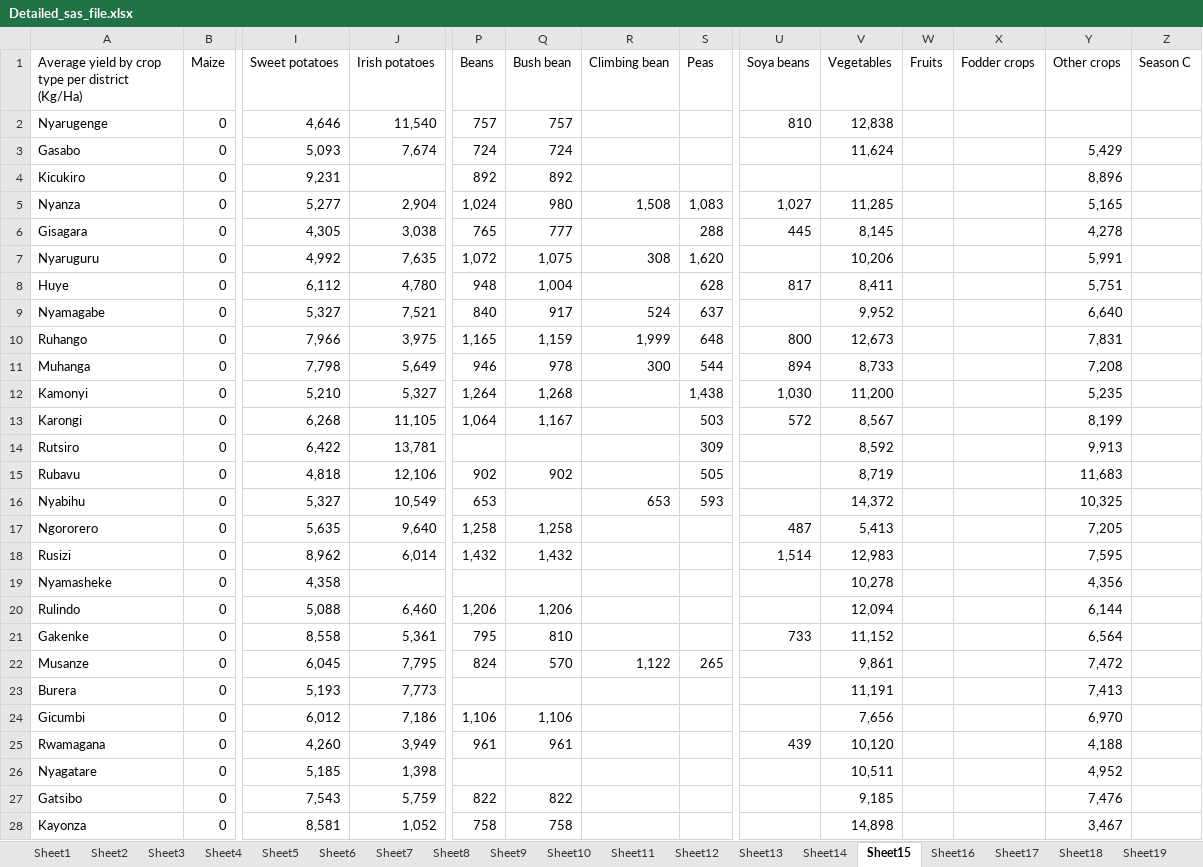
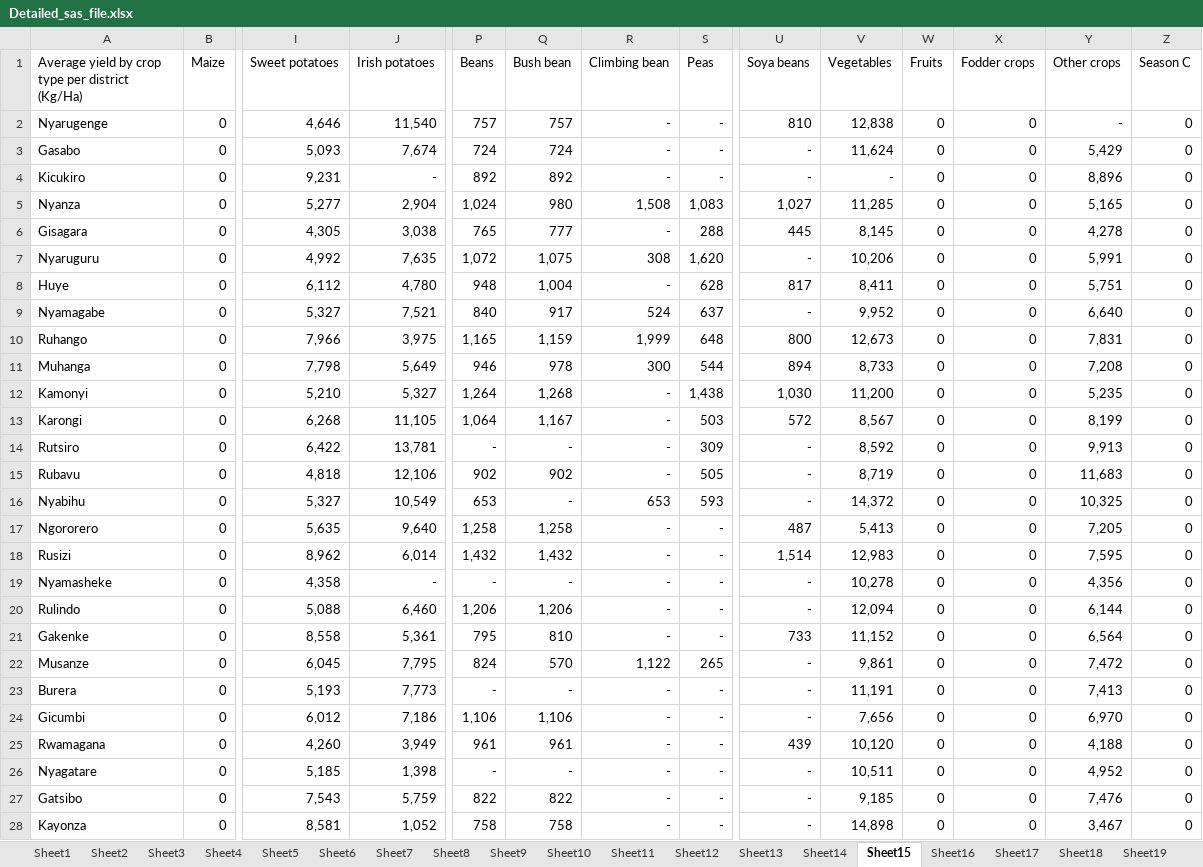
Before and after one commit to vierukundo/Hackathon2023, an Excel workbook: Interactive_dashboard/Detailed_sas_file.xlsx, sheet Sheet15, drawn as a sheet; only a part is shown, gaps mark what is left out; values as stored, in another font and other column widths than the file's, no borders; the diff covers the shown part only; the diff names each change by its address in the sheet, - before the commit and + after, or states it on an @@ line.

```diff
--- a/Interactive_dashboard/Detailed_sas_file.xlsx (sheet Sheet15)
+++ b/Interactive_dashboard/Detailed_sas_file.xlsx (sheet Sheet15)
-R2:R4 (Climbing bean): (empty)
+R2:R4 (Climbing bean): -
-S2:S4 (Peas): (empty)
+S2:S4 (Peas): -
-W2:W28 (Fruits): (empty)
+W2:W28 (Fruits): 0
-X2:X28 (Fodder crops): (empty)
+X2:X28 (Fodder crops): 0
-Y2 (Other crops): (empty)
+Y2 (Other crops): -
-Z2:Z28 (Season C): (empty)
+Z2:Z28 (Season C): 0
-U3:U4 (Soya beans): (empty)
+U3:U4 (Soya beans): -
-J4 (Irish potatoes): (empty)
+J4 (Irish potatoes): -
-V4 (Vegetables): (empty)
+V4 (Vegetables): -
-R6 (Climbing bean): (empty)
+R6 (Climbing bean): -
-U7 (Soya beans): (empty)
+U7 (Soya beans): -
-R8 (Climbing bean): (empty)
+R8 (Climbing bean): -
-U9 (Soya beans): (empty)
+U9 (Soya beans): -
-R12:R15 (Climbing bean): (empty)
+R12:R15 (Climbing bean): -
-P14 (Beans): (empty)
+P14 (Beans): -
-Q14 (Bush bean): (empty)
+Q14 (Bush bean): -
-U14:U16 (Soya beans): (empty)
+U14:U16 (Soya beans): -
-Q16 (Bush bean): (empty)
+Q16 (Bush bean): -
-R17:R21 (Climbing bean): (empty)
+R17:R21 (Climbing bean): -
-S17:S21 (Peas): (empty)
+S17:S21 (Peas): -
-J19 (Irish potatoes): (empty)
+J19 (Irish potatoes): -
-P19 (Beans): (empty)
+P19 (Beans): -
-Q19 (Bush bean): (empty)
+Q19 (Bush bean): -
-U19:U20 (Soya beans): (empty)
+U19:U20 (Soya beans): -
-U22:U24 (Soya beans): (empty)
+U22:U24 (Soya beans): -
-P23 (Beans): (empty)
+P23 (Beans): -
-Q23 (Bush bean): (empty)
+Q23 (Bush bean): -
-R23:R28 (Climbing bean): (empty)
+R23:R28 (Climbing bean): -
-S23:S28 (Peas): (empty)
+S23:S28 (Peas): -
-P26 (Beans): (empty)
+P26 (Beans): -
-Q26 (Bush bean): (empty)
+Q26 (Bush bean): -
-U26:U28 (Soya beans): (empty)
+U26:U28 (Soya beans): -
```
Also changed, not shown: 13 edited cells elsewhere in this sheet, sheet Sheet18, sheet Sheet9, sheet Sheet12, sheet Sheet16, sheet Sheet17, sheet Sheet13, 40 more sheets.
